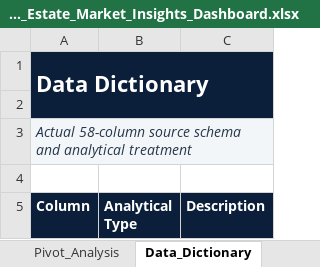
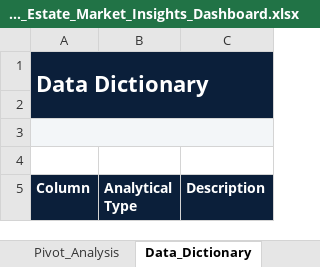
Before and after one commit to vishwaturkhiya5/real-estate-market-insights, an Excel workbook: excel_dashboard/Real_Estate_Market_Insights_Dashboard.xlsx, sheet Data_Dictionary, drawn as a sheet; only a part is shown; values as stored, in another font and other column widths than the file's, no borders; the diff names each change by its address in the sheet, - before the commit and + after, or states it on an @@ line.

```diff
--- a/excel_dashboard/Real_Estate_Market_Insights_Dashboard.xlsx (sheet Data_Dictionary)
+++ b/excel_dashboard/Real_Estate_Market_Insights_Dashboard.xlsx (sheet Data_Dictionary)
-A3 (Column): Actual 58-column source schema and analytical treatment
+A3 (Column): (empty)
```
Also changed, not shown: sheet Dashboard, sheet KPI_Summary, sheet Property_Type_Analysis, sheet State_Analysis, sheet Pivot_Analysis, sheet Monthly_Trends, 1 more sheet, other sheet tabs, formulas that keep their value, charts or pictures.
